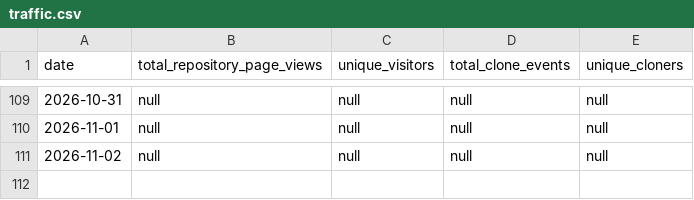
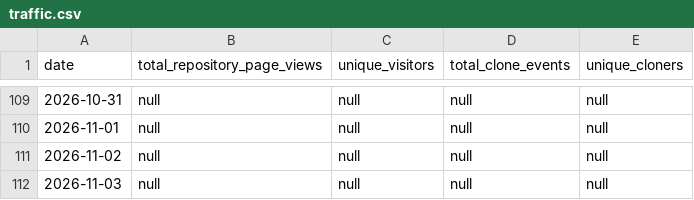
Before and after one commit to stephkillingsworth/CoC_Chapter4, a CSV file: analytics/traffic.csv, drawn as a sheet; only a part is shown, gaps mark what is left out; the diff names each change by its address in the sheet, - before the commit and + after, or states it on an @@ line.

```diff
--- a/analytics/traffic.csv
+++ b/analytics/traffic.csv
+row 112: 2026-11-03 | null | null | null | null
```
